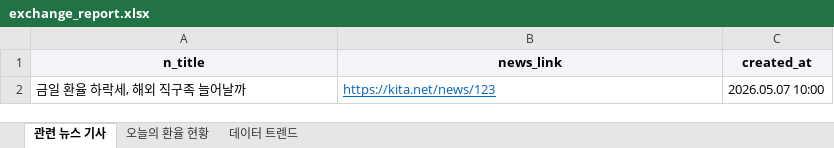
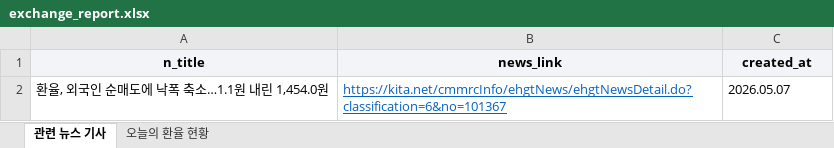
Before and after one commit to wlgjsjames/rookies32_infra_python_2, an Excel workbook: exchange_report.xlsx, sheet 관련 뉴스 기사, drawn as a sheet; values as stored, in another font and other column widths than the file's, no borders; removed rows and columns are numbered as before the commit, all else as after; the diff names each change by its address in the sheet, - before the commit and + after, or states it on an @@ line.

```diff
--- a/exchange_report.xlsx (sheet 관련 뉴스 기사)
+++ b/exchange_report.xlsx (sheet 관련 뉴스 기사)
-sheet tab: 데이터 트렌드
-row 2: 금일 환율 하락세, 해외 직구족 늘어날까 | https://kita.net/news/123 | 2026.05.07 10:00
+row 2: 환율, 외국인 순매도에 낙폭 축소…1.1원 내린 1,454.0원 | https://kita.net/cmmrcInfo/ehgtNews/ehgtNewsDetail.do?classification=6&no=101367 | 2026.05.07
```
Also changed, not shown: sheet 오늘의 환율 현황, charts or pictures, 6 other files.
